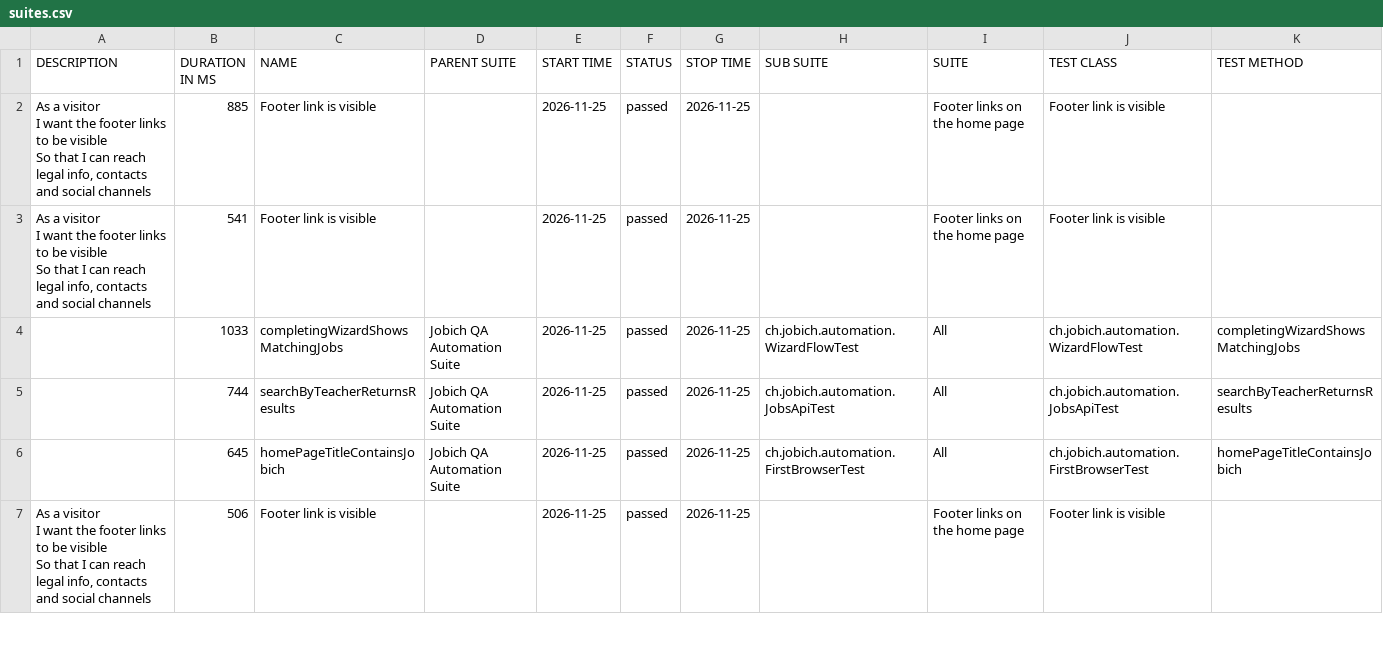
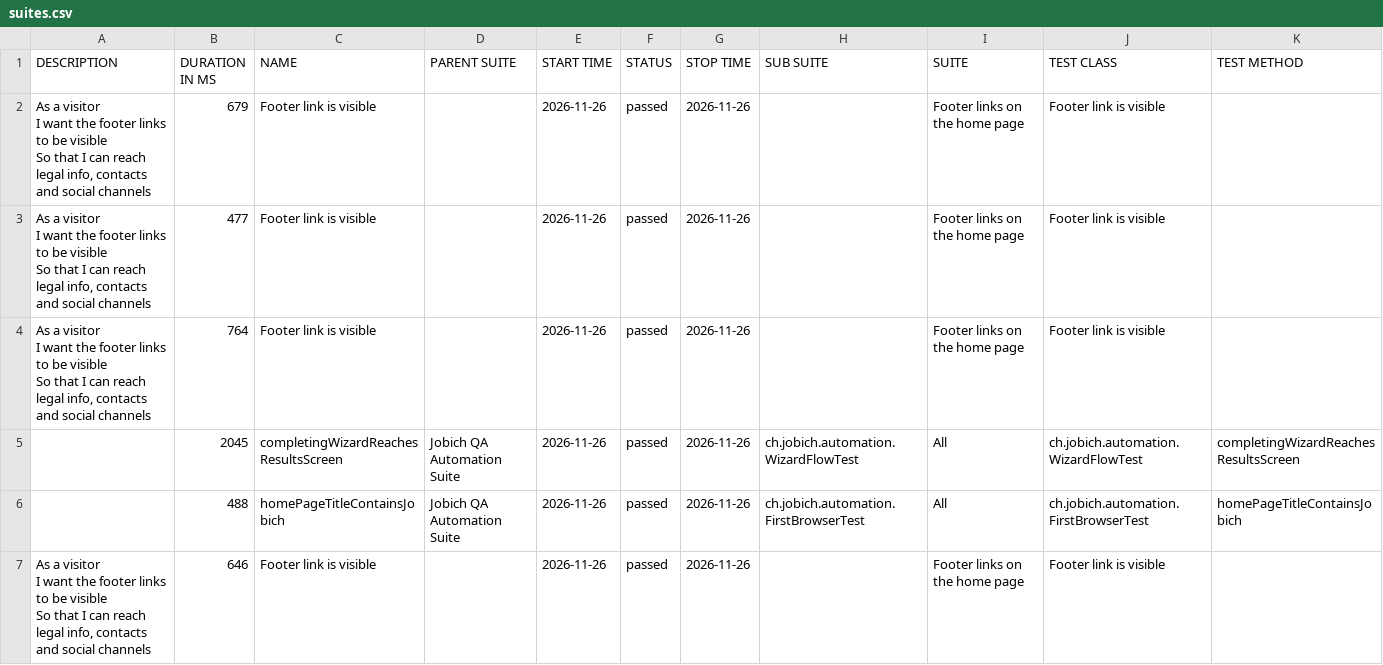
Before and after one commit to aazinchenko/jobich-automation, a CSV file: data/suites.csv, drawn as a sheet; only a part is shown; the diff covers the shown part only.

```diff
--- a/data/suites.csv
+++ b/data/suites.csv
@@ -1,13 +1,15 @@
 "DESCRIPTION","DURATION IN MS","NAME","PARENT SUITE","START TIME","STATUS","STOP TIME","SUB SUITE","SUITE","TEST CLASS","TEST METHOD"
-"  As a visitor
-  I want the footer links to be visible
-  So that I can reach legal info, contacts and social channels","885","Footer link is visible","","2026-11-25","passed","2026-11-25","","Footer links on the home page","Footer link is visible",""
-"  As a visitor
-  I want the footer links to be visible
-  So that I can reach legal info, contacts and social channels","541","Footer link is visible","","2026-11-25","passed","2026-11-25","","Footer links on the home page","Footer link is visible",""
-"","1033","completingWizardShowsMatchingJobs","Jobich QA Automation Suite","2026-11-25","passed","2026-11-25","ch.jobich.automation.WizardFlowTest","All","ch.jobich.automation.WizardFlowTest","completingWizardShowsMatchingJobs"
-"","744","searchByTeacherReturnsResults","Jobich QA Automation Suite","2026-11-25","passed","2026-11-25","ch.jobich.automation.JobsApiTest","All","ch.jobich.automation.JobsApiTest","searchByTeacherReturnsResults"
-"","645","homePageTitleContainsJobich","Jobich QA Automation Suite","2026-11-25","passed","2026-11-25","ch.jobich.automation.FirstBrowserTest","All","ch.jobich.automation.FirstBrowserTest","homePageTitleContainsJobich"
-"  As a visitor
-  I want the footer links to be visible
-  So that I can reach legal info, contacts and social channels","506","Footer link is visible","","2026-11-25","passed","2026-11-25","","Footer links on the home page","Footer link is visible",""
+"  As a visitor
+  I want the footer links to be visible
+  So that I can reach legal info, contacts and social channels","679","Footer link is visible","","2026-11-26","passed","2026-11-26","","Footer links on the home page","Footer link is visible",""
+"  As a visitor
+  I want the footer links to be visible
+  So that I can reach legal info, contacts and social channels","477","Footer link is visible","","2026-11-26","passed","2026-11-26","","Footer links on the home page","Footer link is visible",""
+"  As a visitor
+  I want the footer links to be visible
+  So that I can reach legal info, contacts and social channels","764","Footer link is visible","","2026-11-26","passed","2026-11-26","","Footer links on the home page","Footer link is visible",""
+"","2045","completingWizardReachesResultsScreen","Jobich QA Automation Suite","2026-11-26","passed","2026-11-26","ch.jobich.automation.WizardFlowTest","All","ch.jobich.automation.WizardFlowTest","completingWizardReachesResultsScreen"
+"","488","homePageTitleContainsJobich","Jobich QA Automation Suite","2026-11-26","passed","2026-11-26","ch.jobich.automation.FirstBrowserTest","All","ch.jobich.automation.FirstBrowserTest","homePageTitleContainsJobich"
+"  As a visitor
+  I want the footer links to be visible
+  So that I can reach legal info, contacts and social channels","646","Footer link is visible","","2026-11-26","passed","2026-11-26","","Footer links on the home page","Footer link is visible",""
```
Also changed, not shown: 2 added rows, 2 removed rows and 9 edited cells elsewhere in this file, 39 other files.
